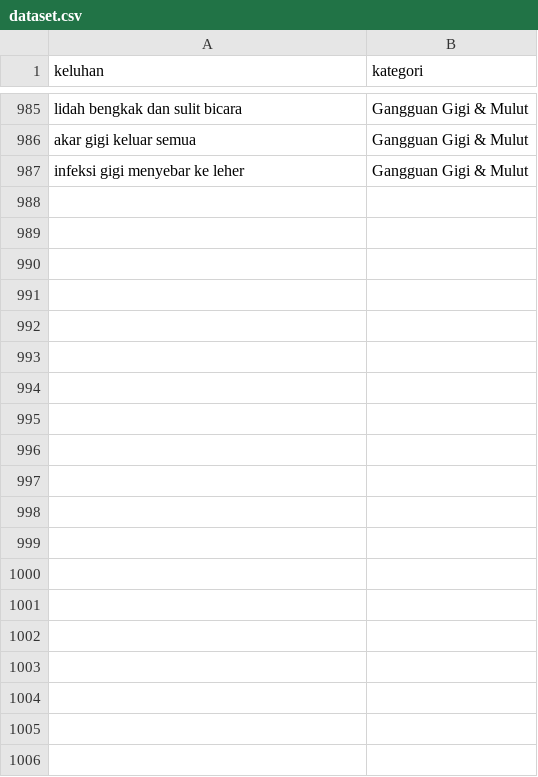
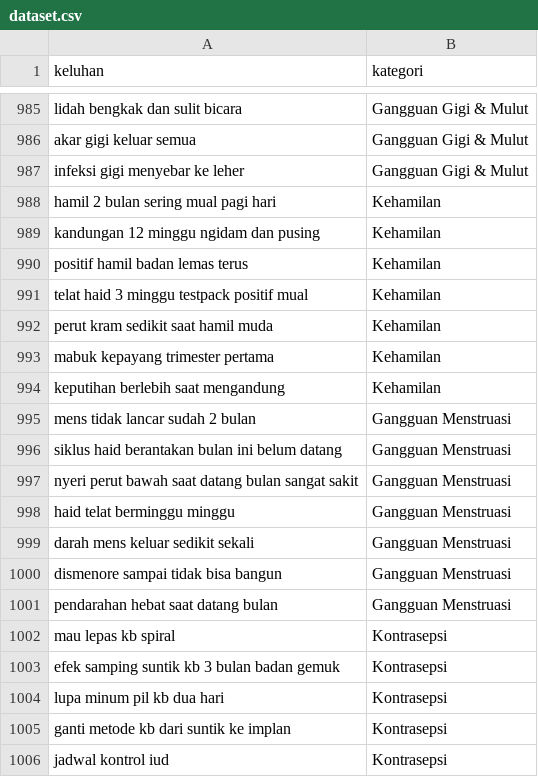
Before and after one commit to ridhocoro/coba-coba, a CSV file: ml-service/dataset.csv, drawn as a sheet; only a part is shown, gaps mark what is left out; the diff covers the shown part only; the diff names each change by its address in the sheet, - before the commit and + after, or states it on an @@ line.

```diff
--- a/ml-service/dataset.csv
+++ b/ml-service/dataset.csv
+row 988: hamil 2 bulan sering mual pagi hari | Kehamilan
+row 989: kandungan 12 minggu ngidam dan pusing | Kehamilan
+row 990: positif hamil badan lemas terus | Kehamilan
+row 991: telat haid 3 minggu testpack positif mual | Kehamilan
+row 992: perut kram sedikit saat hamil muda | Kehamilan
+row 993: mabuk kepayang trimester pertama | Kehamilan
+row 994: keputihan berlebih saat mengandung | Kehamilan
+row 995: mens tidak lancar sudah 2 bulan | Gangguan Menstruasi
+row 996: siklus haid berantakan bulan ini belum datang | Gangguan Menstruasi
+row 997: nyeri perut bawah saat datang bulan sangat sakit | Gangguan Menstruasi
+row 998: haid telat berminggu minggu | Gangguan Menstruasi
+row 999: darah mens keluar sedikit sekali | Gangguan Menstruasi
+row 1000: dismenore sampai tidak bisa bangun | Gangguan Menstruasi
+row 1001: pendarahan hebat saat datang bulan | Gangguan Menstruasi
+row 1002: mau lepas kb spiral | Kontrasepsi
+row 1003: efek samping suntik kb 3 bulan badan gemuk | Kontrasepsi
+row 1004: lupa minum pil kb dua hari | Kontrasepsi
+row 1005: ganti metode kb dari suntik ke implan | Kontrasepsi
+row 1006: jadwal kontrol iud | Kontrasepsi
```
Also changed, not shown: 23 added rows elsewhere in this file, 9 other files.
